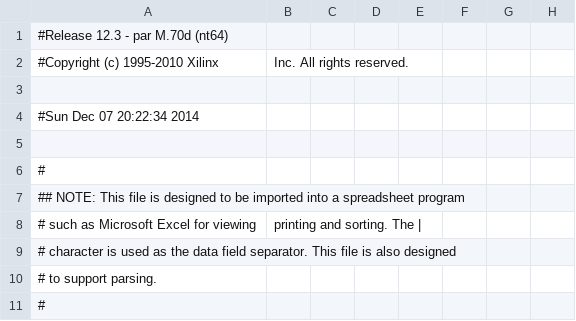
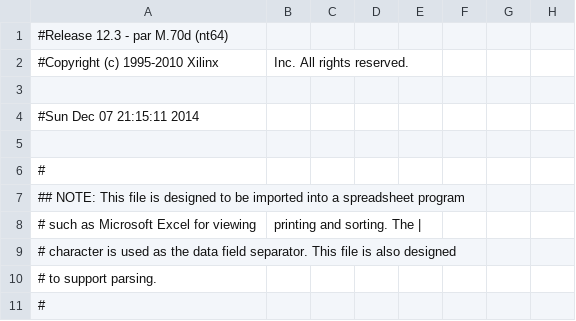
Before and after one commit to lavenderSama/CPU, a CSV file: CPU_pad.csv, drawn as a sheet; only a part is shown; the diff names each change by its address in the sheet, - before the commit and + after, or states it on an @@ line.

```diff
--- a/CPU_pad.csv
+++ b/CPU_pad.csv
-A4: #Sun Dec 07 20:22:34 2014
+A4: #Sun Dec 07 21:15:11 2014
```
Also changed, not shown: 53 other files.
